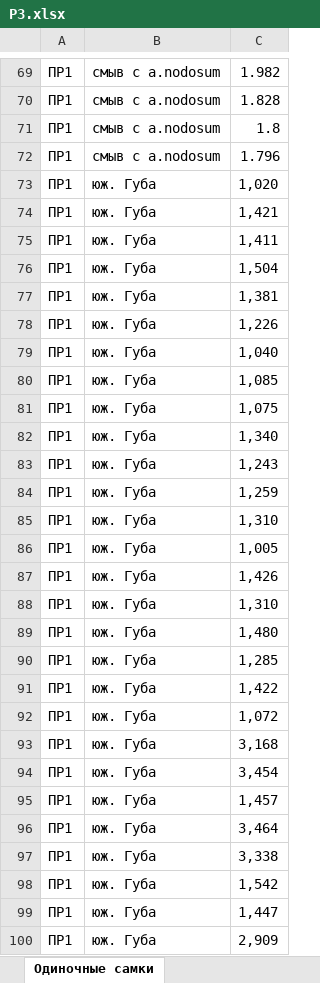
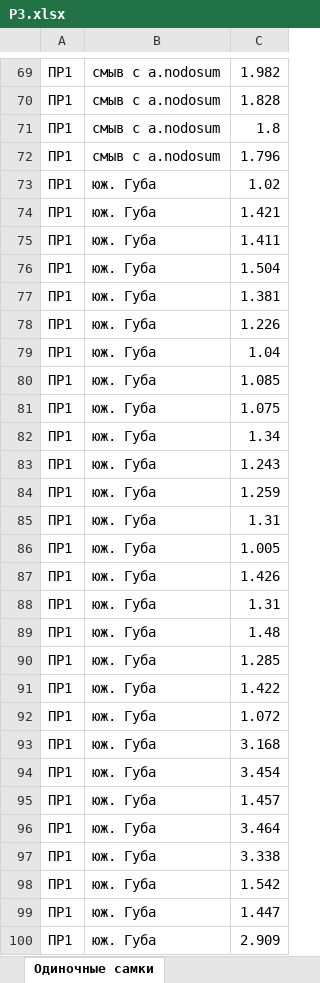
Before and after one commit to polydora/Paper_2023, an Excel workbook: Emelya/P3.xlsx, sheet Одиночные самки, drawn as a sheet; only a part is shown, gaps mark what is left out; values as stored, in another font and other column widths than the file's, no borders; the diff covers the shown part only; the diff names each change by its address in the sheet, - before the commit and + after, or states it on an @@ line.

```diff
--- a/Emelya/P3.xlsx (sheet Одиночные самки)
+++ b/Emelya/P3.xlsx (sheet Одиночные самки)
-C73: 1,020
+C73: 1.02
-C74: 1,421
+C74: 1.421
-C75: 1,411
+C75: 1.411
-C76: 1,504
+C76: 1.504
-C77: 1,381
+C77: 1.381
-C78: 1,226
+C78: 1.226
-C79: 1,040
+C79: 1.04
-C80: 1,085
+C80: 1.085
-C81: 1,075
+C81: 1.075
-C82: 1,340
+C82: 1.34
-C83: 1,243
+C83: 1.243
-C84: 1,259
+C84: 1.259
-C85: 1,310
+C85: 1.31
-C86: 1,005
+C86: 1.005
-C87: 1,426
+C87: 1.426
-C88: 1,310
+C88: 1.31
-C89: 1,480
+C89: 1.48
-C90: 1,285
+C90: 1.285
-C91: 1,422
+C91: 1.422
-C92: 1,072
+C92: 1.072
-C93: 3,168
+C93: 3.168
-C94: 3,454
+C94: 3.454
-C95: 1,457
+C95: 1.457
-C96: 3,464
+C96: 3.464
-C97: 3,338
+C97: 3.338
-C98: 1,542
+C98: 1.542
-C99: 1,447
+C99: 1.447
-C100: 2,909
+C100: 2.909
```
Also changed, not shown: 194 edited cells elsewhere in this sheet, sheet Одиночные самцы.
